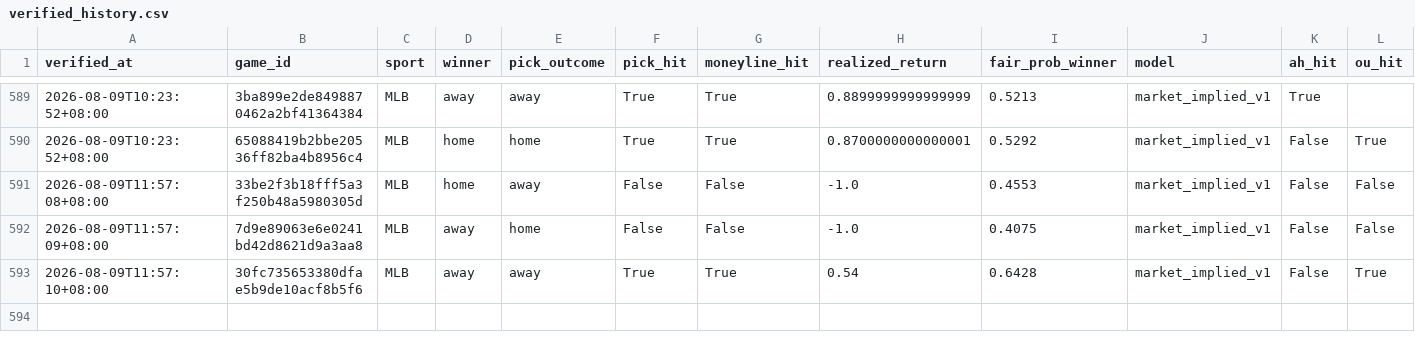
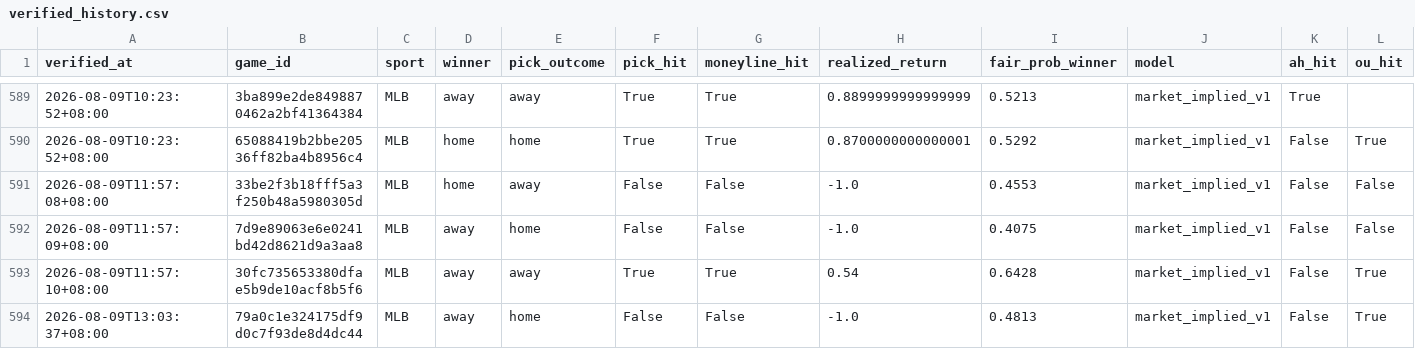
Before and after one commit to Chun427/sports-prediction-bot, a CSV file: verified_history.csv, drawn as a sheet; only a part is shown, gaps mark what is left out; rows hold the shown columns only; the diff names each change by its address in the sheet, - before the commit and + after, or states it on an @@ line.

```diff
--- a/verified_history.csv
+++ b/verified_history.csv
+row 594: 2026-08-09T13:03:37+08:00 | 79a0c1e324175df9d0c7f93de8d4dc44 | MLB | away | home | False | False | -1.0 | 0.4813 | market_implied_v1 | False | True
```
Also changed, not shown: 2 other files.
